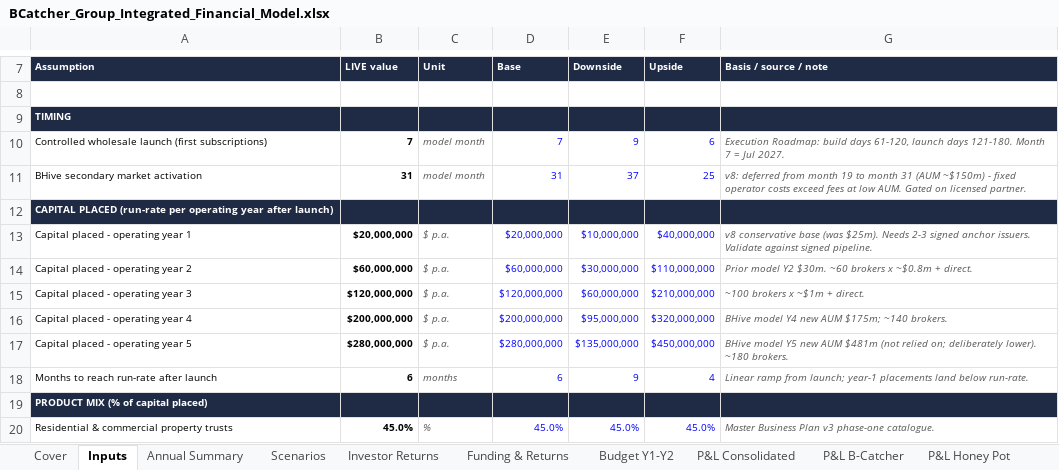
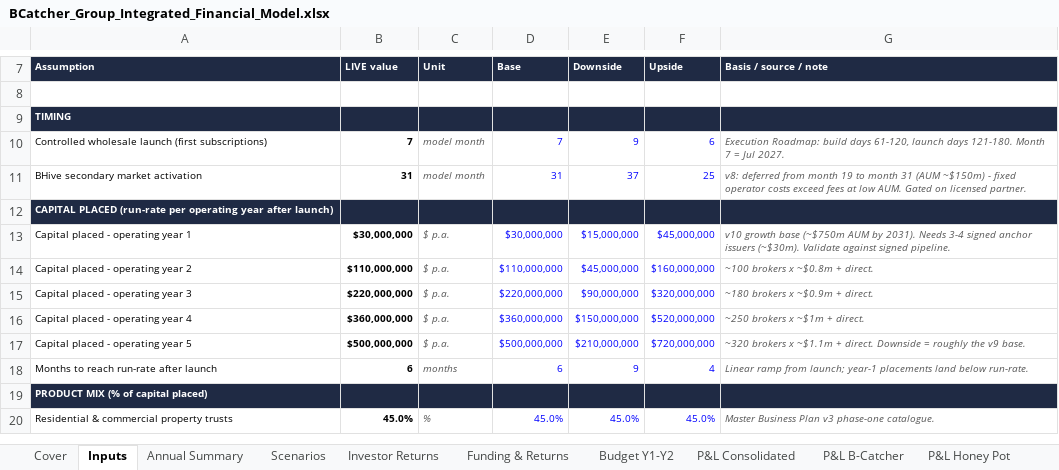
Before and after one commit to SimonQTangible/github-slideshow, an Excel workbook: bcatcher-group/BCatcher_Group_Integrated_Financial_Model.xlsx, sheet Inputs, drawn as a sheet; only a part is shown, gaps mark what is left out; values as stored, in another font and other column widths than the file's, no borders; the diff covers the shown part only; the diff names each change by its address in the sheet, - before the commit and + after, or states it on an @@ line.

```diff
--- a/bcatcher-group/BCatcher_Group_Integrated_Financial_Model.xlsx (sheet Inputs)
+++ b/bcatcher-group/BCatcher_Group_Integrated_Financial_Model.xlsx (sheet Inputs)
-B13 (LIVE value): $20,000,000
+B13 (LIVE value): $30,000,000
-D13 (Base): $20,000,000
+D13 (Base): $30,000,000
-E13 (Downside): $10,000,000
+E13 (Downside): $15,000,000
-F13 (Upside): $40,000,000
+F13 (Upside): $45,000,000
-G13 (Basis / source / note): v8 conservative base (was $25m). Needs 2-3 signed anchor issuers. Validate against…
+G13 (Basis / source / note): v10 growth base (~$750m AUM by 2031). Needs 3-4 signed anchor issuers (~$30m). Validate against…
-B14 (LIVE value): $60,000,000
+B14 (LIVE value): $110,000,000
-D14 (Base): $60,000,000
+D14 (Base): $110,000,000
-E14 (Downside): $30,000,000
+E14 (Downside): $45,000,000
-F14 (Upside): $110,000,000
+F14 (Upside): $160,000,000
-G14 (Basis / source / note): Prior model Y2 $30m. ~60 brokers x ~$0.8m + direct.
+G14 (Basis / source / note): ~100 brokers x ~$0.8m + direct.
-B15 (LIVE value): $120,000,000
+B15 (LIVE value): $220,000,000
-D15 (Base): $120,000,000
+D15 (Base): $220,000,000
-E15 (Downside): $60,000,000
+E15 (Downside): $90,000,000
-F15 (Upside): $210,000,000
+F15 (Upside): $320,000,000
-G15 (Basis / source / note): ~100 brokers x ~$1m + direct.
+G15 (Basis / source / note): ~180 brokers x ~$0.9m + direct.
-B16 (LIVE value): $200,000,000
+B16 (LIVE value): $360,000,000
-D16 (Base): $200,000,000
+D16 (Base): $360,000,000
-E16 (Downside): $95,000,000
+E16 (Downside): $150,000,000
-F16 (Upside): $320,000,000
+F16 (Upside): $520,000,000
-G16 (Basis / source / note): BHive model Y4 new AUM $175m; ~140 brokers.
+G16 (Basis / source / note): ~250 brokers x ~$1m + direct.
-B17 (LIVE value): $280,000,000
+B17 (LIVE value): $500,000,000
-D17 (Base): $280,000,000
+D17 (Base): $500,000,000
-E17 (Downside): $135,000,000
+E17 (Downside): $210,000,000
-F17 (Upside): $450,000,000
+F17 (Upside): $720,000,000
-G17 (Basis / source / note): BHive model Y5 new AUM $481m (not relied on; deliberately lower). ~180 brokers.
+G17 (Basis / source / note): ~320 brokers x ~$1.1m + direct. Downside = roughly the v9 base.
```
Also changed, not shown: 20 edited cells elsewhere in this sheet, sheet Revenue, sheet P&L Consolidated, sheet Opex, sheet Headcount, sheet P&L B-Catcher, sheet P&L Honey Pot, 8 more sheets, formulas that keep their value, 30 other files.
